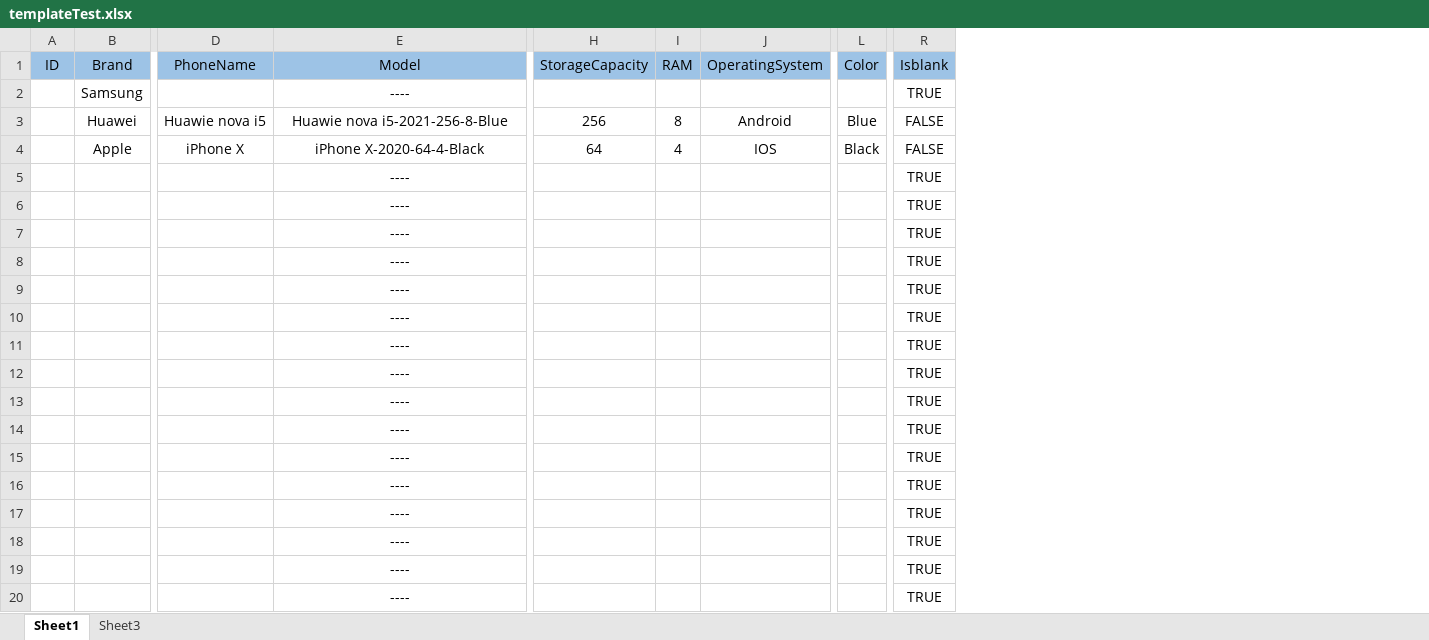
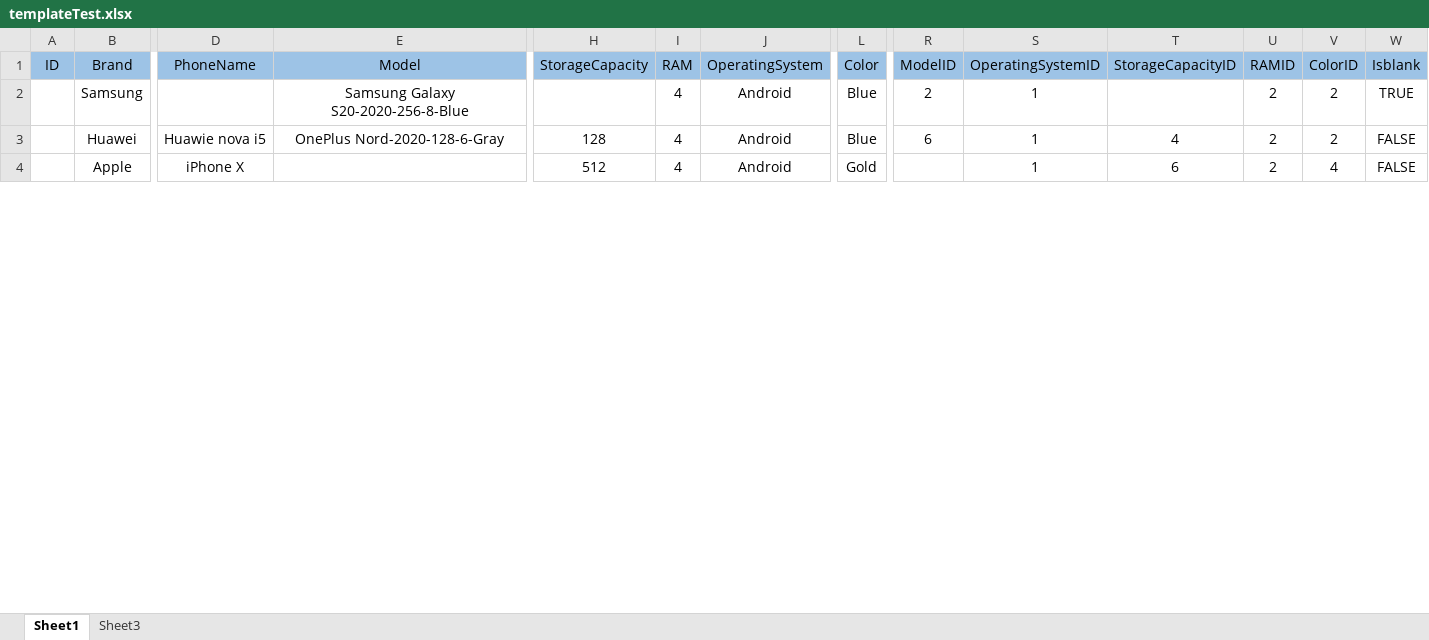
Before and after one commit to trahongquan/Mobileshop_SpringbootMVC_Thymeleaf, an Excel workbook: templateTest.xlsx, sheet Sheet1, drawn as a sheet; only a part is shown, gaps mark what is left out; values as stored, in another font and other column widths than the file's, no borders; removed rows and columns are numbered as before the commit, all else as after; rows hold the shown columns only; the diff covers the shown part only; the diff names each change by its address in the sheet, - before the commit and + after, or states it on an @@ line.

Commit message:
add color, model, OS, Capacity template

```diff
--- a/templateTest.xlsx (sheet Sheet1)
+++ b/templateTest.xlsx (sheet Sheet1)
+column R (ModelID), rows 2-3: 2 | 6
+column S (OperatingSystemID), rows 2-4: all 1
+column T (StorageCapacityID), rows 3-4: 4 | 6
+column U (RAMID), rows 2-4: all 2
+column V (ColorID), rows 2-4: 2 | 2 | 4
-E2 (Model): ----
+E2 (Model): Samsung Galaxy S20-2020-256-8-Blue
-I2 (RAM): (empty)
+I2 (RAM): 4
-J2 (OperatingSystem): (empty)
+J2 (OperatingSystem): Android
-L2 (Color): (empty)
+L2 (Color): Blue
-E3 (Model): Huawie nova i5-2021-256-8-Blue
+E3 (Model): OnePlus Nord-2020-128-6-Gray
-H3 (StorageCapacity): 256
+H3 (StorageCapacity): 128
-I3 (RAM): 8
+I3 (RAM): 4
-E4 (Model): iPhone X-2020-64-4-Black
+E4 (Model): (empty)
-H4 (StorageCapacity): 64
+H4 (StorageCapacity): 512
-J4 (OperatingSystem): IOS
+J4 (OperatingSystem): Android
-L4 (Color): Black
+L4 (Color): Gold
-row 5:  |  |  | ---- |  |  |  |  | TRUE
-row 6:  |  |  | ---- |  |  |  |  | TRUE
-row 7:  |  |  | ---- |  |  |  |  | TRUE
-row 8:  |  |  | ---- |  |  |  |  | TRUE
-row 9:  |  |  | ---- |  |  |  |  | TRUE
-row 10:  |  |  | ---- |  |  |  |  | TRUE
-row 11:  |  |  | ---- |  |  |  |  | TRUE
-row 12:  |  |  | ---- |  |  |  |  | TRUE
-row 13:  |  |  | ---- |  |  |  |  | TRUE
-row 14:  |  |  | ---- |  |  |  |  | TRUE
-row 15:  |  |  | ---- |  |  |  |  | TRUE
-row 16:  |  |  | ---- |  |  |  |  | TRUE
-row 17:  |  |  | ---- |  |  |  |  | TRUE
-row 18:  |  |  | ---- |  |  |  |  | TRUE
-row 19:  |  |  | ---- |  |  |  |  | TRUE
-row 20:  |  |  | ---- |  |  |  |  | TRUE
```
Also changed, not shown: 25 added rows and 9 removed rows elsewhere in this sheet, sheet Sheet3, Mobileshop/src/main/resources/templates/template.xlsx, 52 other files.
